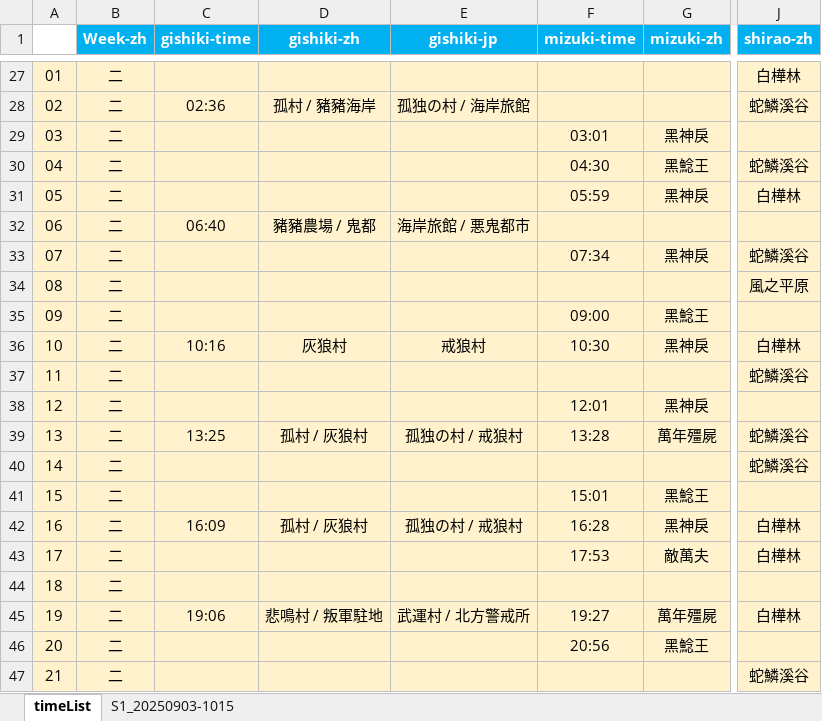
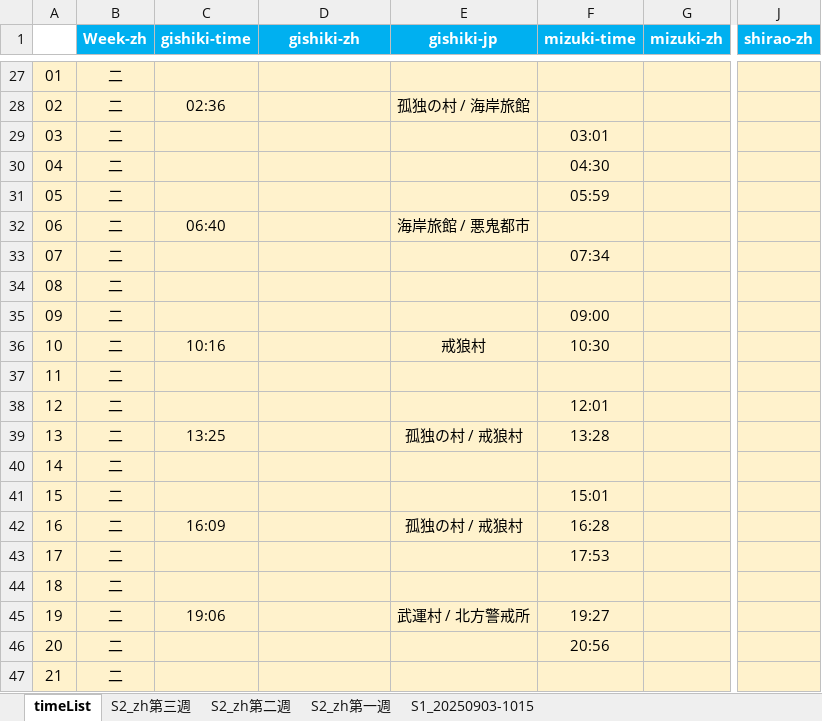
Before and after one commit to Mutsuki812/BnSNEOtimeList, an Excel workbook: files/timeList.xlsx, sheet timeList, drawn as a sheet; only a part is shown, gaps mark what is left out; values as stored, in another font and other column widths than the file's, no borders; conditional formats not drawn; the diff covers the shown part only; the diff names each change by its address in the sheet, - before the commit and + after, or states it on an @@ line.

Commit message:
update timeList.xlsx

```diff
--- a/files/timeList.xlsx (sheet timeList)
+++ b/files/timeList.xlsx (sheet timeList)
+sheet tab: S2_zh第三週
+sheet tab: S2_zh第二週
+sheet tab: S2_zh第一週
-J27 (shirao-zh): 白樺林
+J27 (shirao-zh): (empty)
-D28 (gishiki-zh): 孤村 / 豬豬海岸
+D28 (gishiki-zh): (empty)
-J28 (shirao-zh): 蛇鱗溪谷
+J28 (shirao-zh): (empty)
-G29 (mizuki-zh): 黑神戾
+G29 (mizuki-zh): (empty)
-G30 (mizuki-zh): 黑鯰王
+G30 (mizuki-zh): (empty)
-J30 (shirao-zh): 蛇鱗溪谷
+J30 (shirao-zh): (empty)
-G31 (mizuki-zh): 黑神戾
+G31 (mizuki-zh): (empty)
-J31 (shirao-zh): 白樺林
+J31 (shirao-zh): (empty)
-D32 (gishiki-zh): 豬豬農場 / 鬼都
+D32 (gishiki-zh): (empty)
-G33 (mizuki-zh): 黑神戾
+G33 (mizuki-zh): (empty)
-J33 (shirao-zh): 蛇鱗溪谷
+J33 (shirao-zh): (empty)
-J34 (shirao-zh): 風之平原
+J34 (shirao-zh): (empty)
-G35 (mizuki-zh): 黑鯰王
+G35 (mizuki-zh): (empty)
-D36 (gishiki-zh): 灰狼村
+D36 (gishiki-zh): (empty)
-G36 (mizuki-zh): 黑神戾
+G36 (mizuki-zh): (empty)
-J36 (shirao-zh): 白樺林
+J36 (shirao-zh): (empty)
-J37 (shirao-zh): 蛇鱗溪谷
+J37 (shirao-zh): (empty)
-G38 (mizuki-zh): 黑神戾
+G38 (mizuki-zh): (empty)
-D39 (gishiki-zh): 孤村 / 灰狼村
+D39 (gishiki-zh): (empty)
-G39 (mizuki-zh): 萬年殭屍
+G39 (mizuki-zh): (empty)
-J39:J40 (shirao-zh): 蛇鱗溪谷
+J39:J40 (shirao-zh): (empty)
-G41 (mizuki-zh): 黑鯰王
+G41 (mizuki-zh): (empty)
-D42 (gishiki-zh): 孤村 / 灰狼村
+D42 (gishiki-zh): (empty)
-G42 (mizuki-zh): 黑神戾
+G42 (mizuki-zh): (empty)
-J42:J43 (shirao-zh): 白樺林
+J42:J43 (shirao-zh): (empty)
-G43 (mizuki-zh): 敵萬夫
+G43 (mizuki-zh): (empty)
-D45 (gishiki-zh): 悲鳴村 / 叛軍駐地
+D45 (gishiki-zh): (empty)
-G45 (mizuki-zh): 萬年殭屍
+G45 (mizuki-zh): (empty)
-J45 (shirao-zh): 白樺林
+J45 (shirao-zh): (empty)
-G46 (mizuki-zh): 黑鯰王
+G46 (mizuki-zh): (empty)
-J47 (shirao-zh): 蛇鱗溪谷
+J47 (shirao-zh): (empty)
```
Also changed, not shown: 225 edited cells elsewhere in this sheet, sheet S1_20250903-1015, formulas that keep their value.
